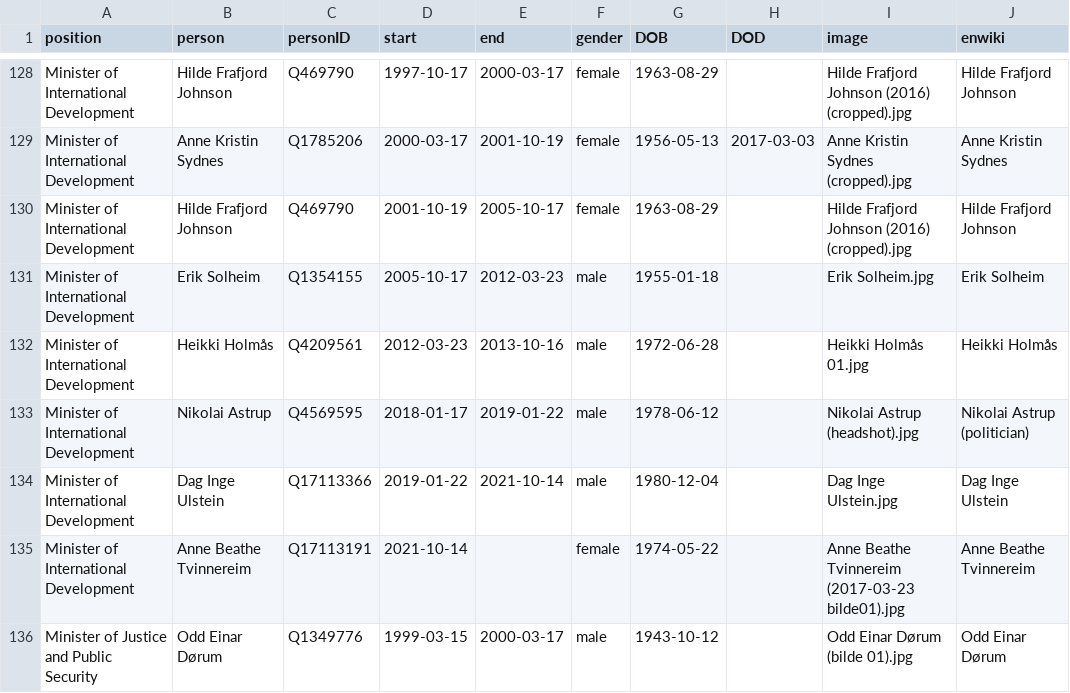
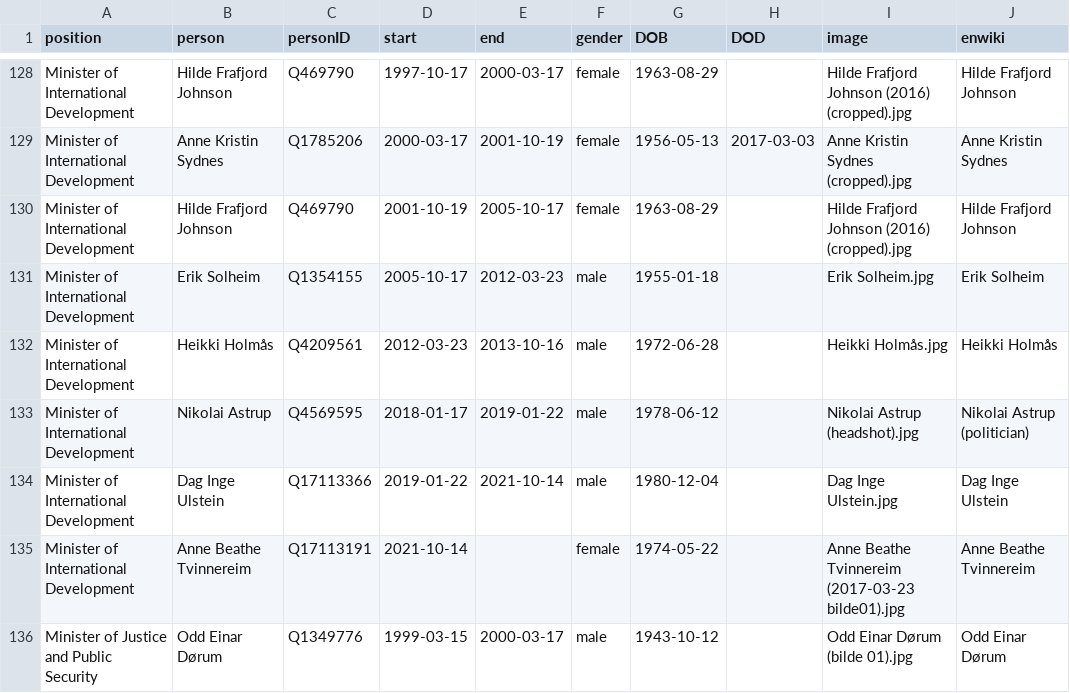
Before and after one commit to every-politician-scrapers/norway-cabinet, a CSV file: html/holders21.csv, drawn as a sheet; only a part is shown, gaps mark what is left out.

```diff
--- a/html/holders21.csv
+++ b/html/holders21.csv
@@ -131,3 +131,3 @@ Minister of International Development,Hilde Frafjord Johnson,Q469790,2001-10-19,
 Minister of International Development,Erik Solheim,Q1354155,2005-10-17,2012-03-23,male,1955-01-18,,Erik Solheim.jpg,Erik Solheim
-Minister of International Development,Heikki Holmås,Q4209561,2012-03-23,2013-10-16,male,1972-06-28,,Heikki Holmås 01.jpg,Heikki Holmås
+Minister of International Development,Heikki Holmås,Q4209561,2012-03-23,2013-10-16,male,1972-06-28,,Heikki Holmås.jpg,Heikki Holmås
 Minister of International Development,Nikolai Astrup,Q4569595,2018-01-17,2019-01-22,male,1978-06-12,,Nikolai Astrup (headshot).jpg,Nikolai Astrup (politician)
```
Also changed, not shown: html/legislators.csv.
